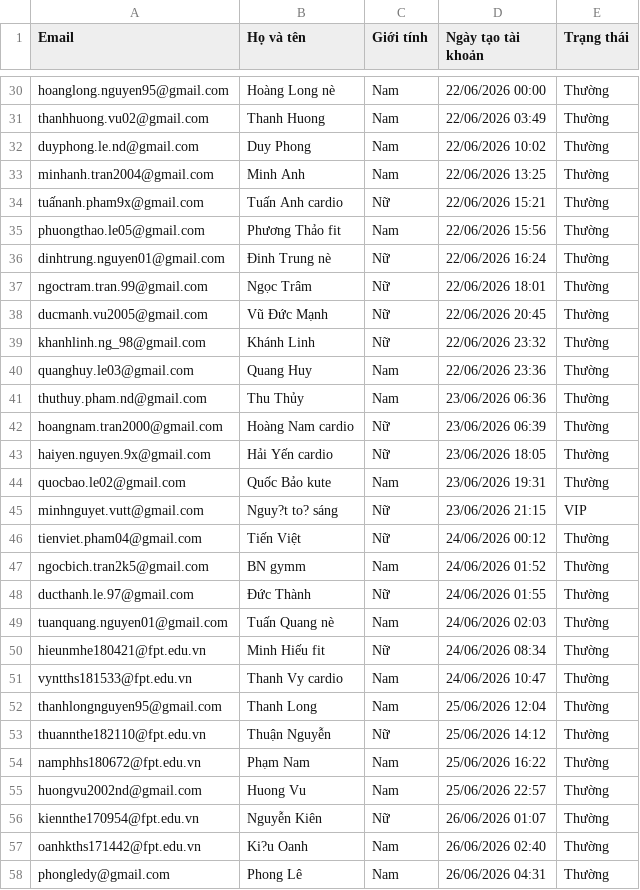
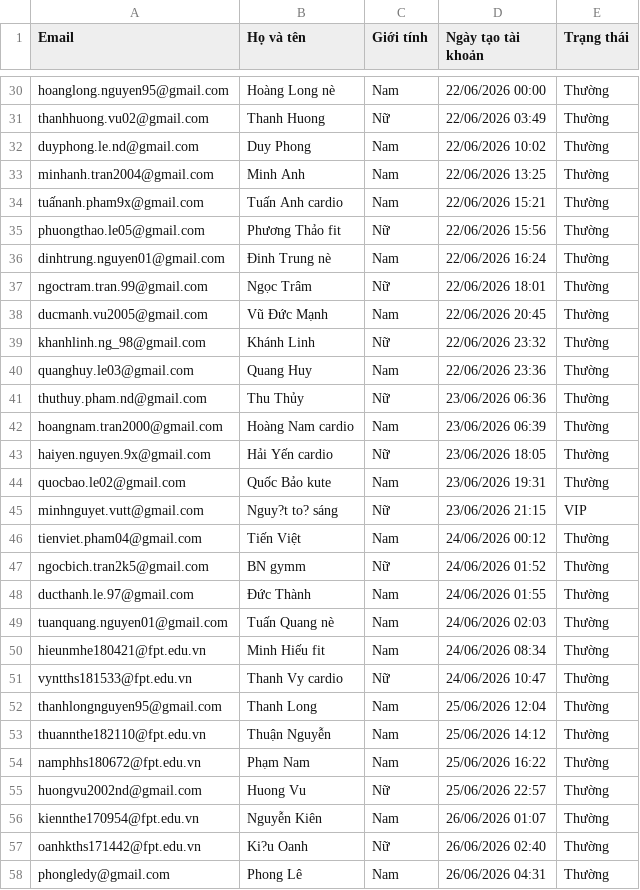
Before and after one commit to nabii-nguyenn213/V-Fit, a CSV file: docs/vfit_showcase_excel.csv, drawn as a sheet; only a part is shown, gaps mark what is left out; the diff covers the shown part only; the diff names each change by its address in the sheet, - before the commit and + after, or states it on an @@ line.

```diff
--- a/docs/vfit_showcase_excel.csv
+++ b/docs/vfit_showcase_excel.csv
-C31 (Giới tính): Nam
+C31 (Giới tính): Nữ
-C34 (Giới tính): Nữ
+C34 (Giới tính): Nam
-C35 (Giới tính): Nam
+C35 (Giới tính): Nữ
-C36 (Giới tính): Nữ
+C36 (Giới tính): Nam
-C38 (Giới tính): Nữ
+C38 (Giới tính): Nam
-C41 (Giới tính): Nam
+C41 (Giới tính): Nữ
-C42 (Giới tính): Nữ
+C42 (Giới tính): Nam
-C46 (Giới tính): Nữ
+C46 (Giới tính): Nam
-C47 (Giới tính): Nam
+C47 (Giới tính): Nữ
-C48 (Giới tính): Nữ
+C48 (Giới tính): Nam
-C50 (Giới tính): Nữ
+C50 (Giới tính): Nam
-C51 (Giới tính): Nam
+C51 (Giới tính): Nữ
-C53 (Giới tính): Nữ
+C53 (Giới tính): Nam
-C55 (Giới tính): Nam
+C55 (Giới tính): Nữ
-C56 (Giới tính): Nữ
+C56 (Giới tính): Nam
-C57 (Giới tính): Nam
+C57 (Giới tính): Nữ
```
Also changed, not shown: 22 edited cells elsewhere in this file, docs/vfit_users.csv.
